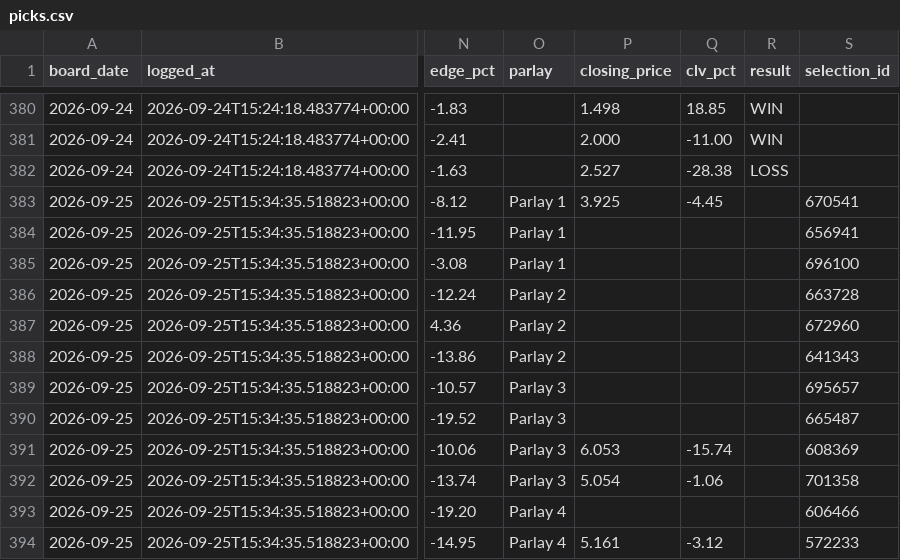
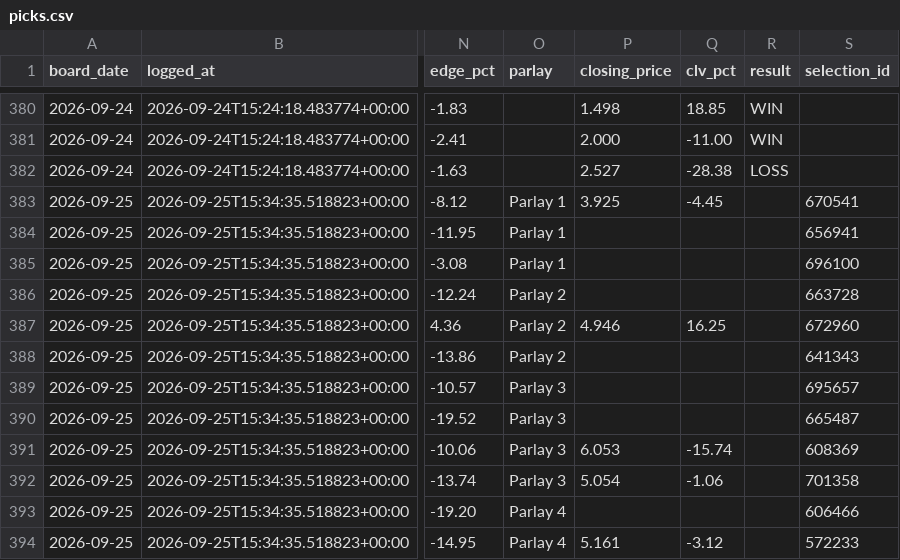
Before and after one commit to joshuajoshuajaja/jaja123, a CSV file: data/mlb/picks.csv, drawn as a sheet; only a part is shown, gaps mark what is left out; the diff names each change by its address in the sheet, - before the commit and + after, or states it on an @@ line.

Commit message:
clv 2026-09-26

```diff
--- a/data/mlb/picks.csv
+++ b/data/mlb/picks.csv
-P387 (closing_price): (empty)
+P387 (closing_price): 4.946
-Q387 (clv_pct): (empty)
+Q387 (clv_pct): 16.25
```
